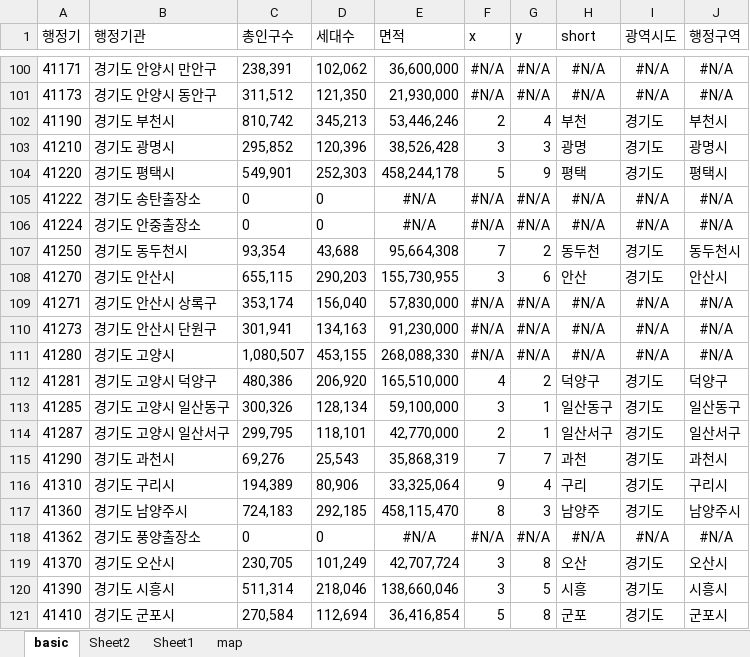
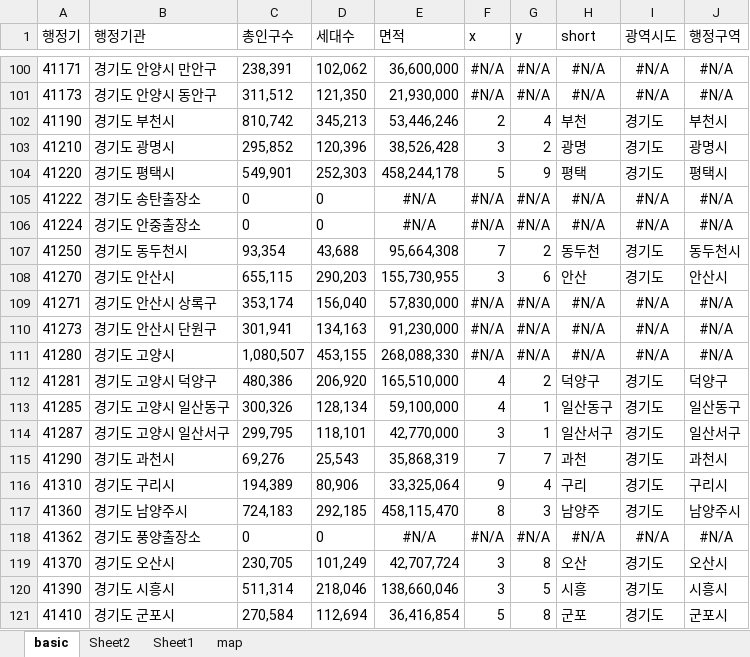
Before and after one commit to sizipusx/fundamental, an Excel workbook: files/city_info.xlsx, sheet basic, drawn as a sheet; only a part is shown, gaps mark what is left out; values as stored, in another font and other column widths than the file's, no borders; the diff names each change by its address in the sheet, - before the commit and + after, or states it on an @@ line.

Commit message:
Add files via upload

```diff
--- a/files/city_info.xlsx (sheet basic)
+++ b/files/city_info.xlsx (sheet basic)
-G103 (y): 3
+G103 (y): 2
-F113 (x): 3
+F113 (x): 4
-F114 (x): 2
+F114 (x): 3
```
